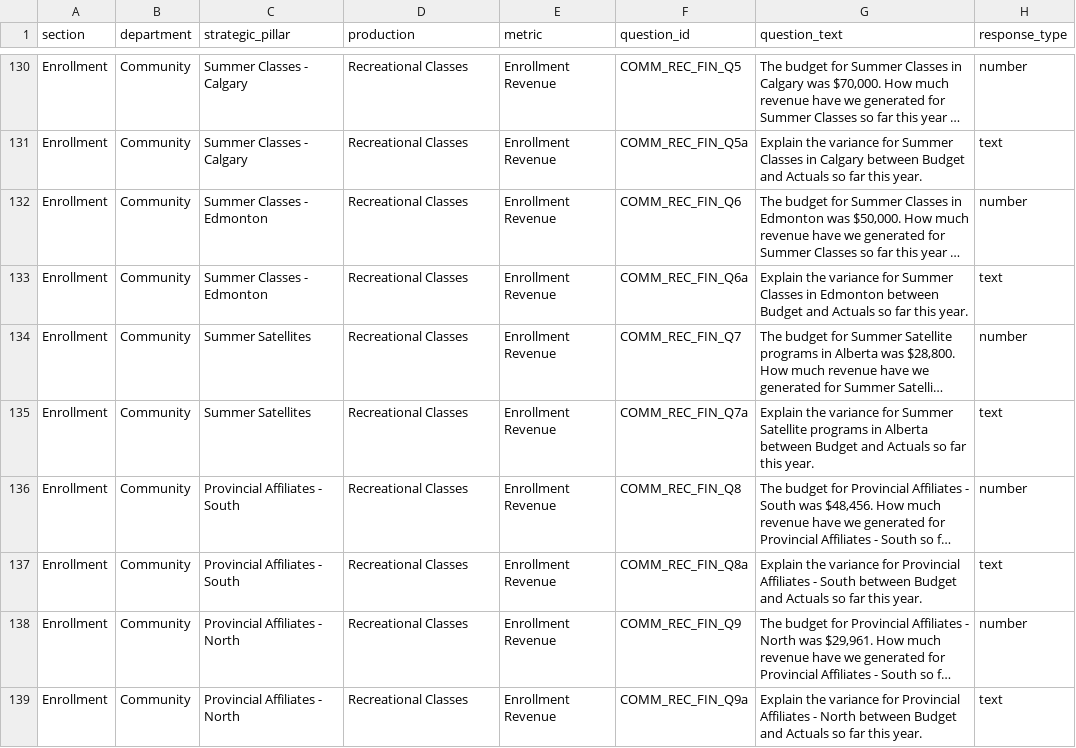
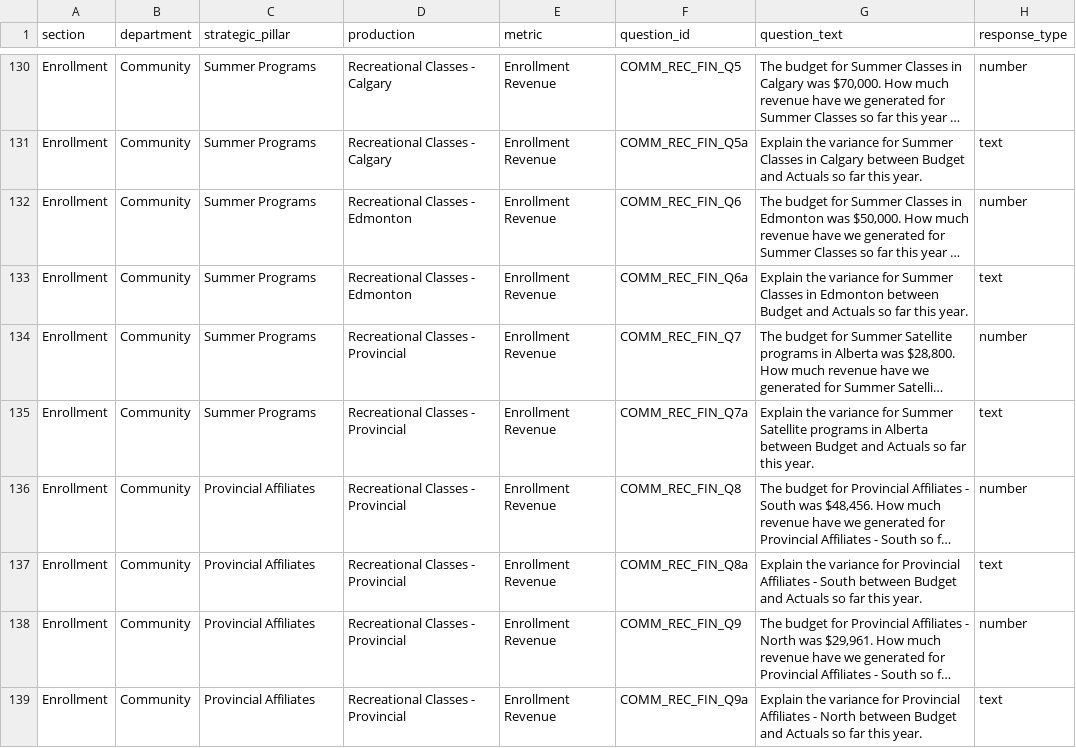
Before and after one commit to chrisrobingeorge-ai/scorecard, a CSV file: data/community_scorecard_questions.csv, drawn as a sheet; only a part is shown, gaps mark what is left out; long unchanged cells end in …; the diff covers the shown part only; the diff names each change by its address in the sheet, - before the commit and + after, or states it on an @@ line.

Commit message:
Update community scorecard questions for classes
Removed outdated questions and added new questions related to recreational classes in Calgary and Edmonton.

```diff
--- a/data/community_scorecard_questions.csv
+++ b/data/community_scorecard_questions.csv
-C130:C131 (strategic_pillar): Summer Classes - Calgary
+C130:C131 (strategic_pillar): Summer Programs
-D130:D131 (production): Recreational Classes
+D130:D131 (production): Recreational Classes - Calgary
-C132:C133 (strategic_pillar): Summer Classes - Edmonton
+C132:C133 (strategic_pillar): Summer Programs
-D132:D133 (production): Recreational Classes
+D132:D133 (production): Recreational Classes - Edmonton
-C134:C135 (strategic_pillar): Summer Satellites
+C134:C135 (strategic_pillar): Summer Programs
-D134:D139 (production): Recreational Classes
+D134:D139 (production): Recreational Classes - Provincial
-C136:C137 (strategic_pillar): Provincial Affiliates - South
+C136:C137 (strategic_pillar): Provincial Affiliates
-C138:C139 (strategic_pillar): Provincial Affiliates - North
+C138:C139 (strategic_pillar): Provincial Affiliates
```
Also changed, not shown: 108 edited cells elsewhere in this file.
